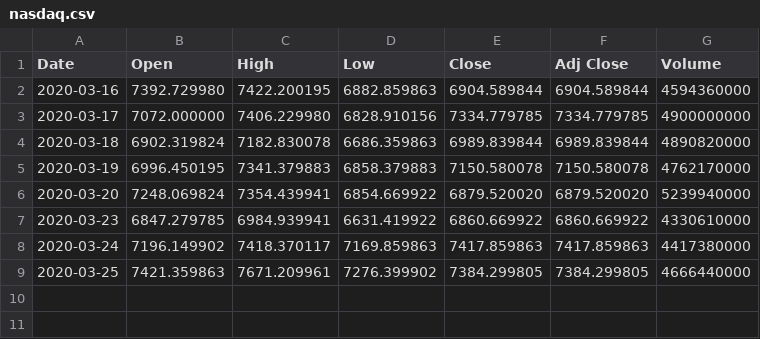
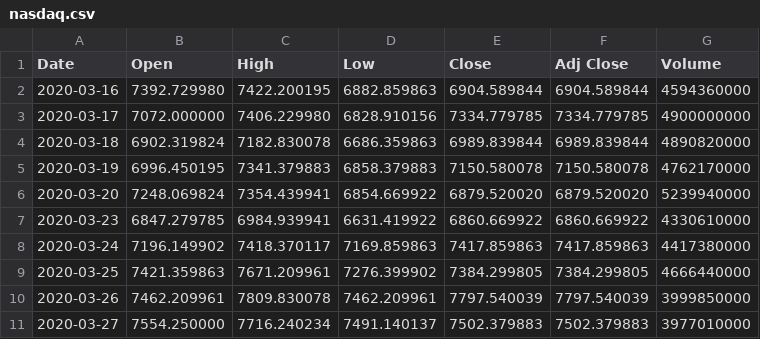
Before and after one commit to leseanbruneau/nodejs-batch-yfin-csv-to-json, a CSV file: data/nasdaq.csv, drawn as a sheet.

```diff
--- a/data/nasdaq.csv
+++ b/data/nasdaq.csv
@@ -9 +9,3 @@ Date,Open,High,Low,Close,Adj Close,Volume
 2020-03-25,7421.359863,7671.209961,7276.399902,7384.299805,7384.299805,4666440000
+2020-03-26,7462.209961,7809.830078,7462.209961,7797.540039,7797.540039,3999850000
+2020-03-27,7554.250000,7716.240234,7491.140137,7502.379883,7502.379883,3977010000
```
Also changed, not shown: data/dow.csv, data/sp500.csv, 2 other files.
